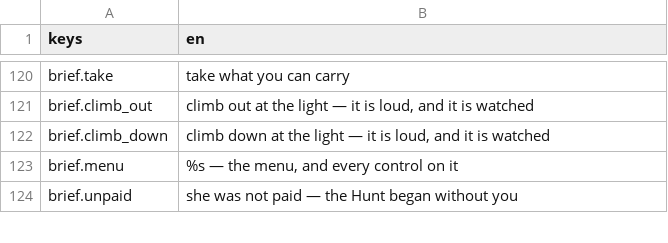
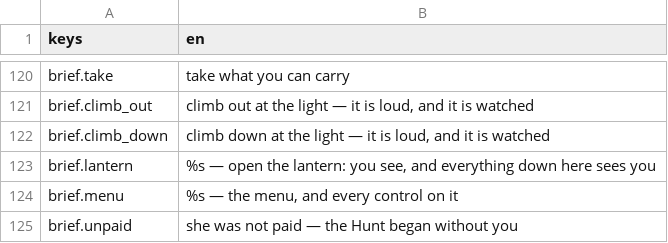
Before and after one commit to JoshuaGessner/she, a CSV file: game/data/locale/en.csv, drawn as a sheet; only a part is shown, gaps mark what is left out; the diff names each change by its address in the sheet, - before the commit and + after, or states it on an @@ line.

```diff
--- a/game/data/locale/en.csv
+++ b/game/data/locale/en.csv
+row 123: brief.lantern | %s — open the lantern: you see, and everything down here sees you
```
Also changed, not shown: 2 other files.
